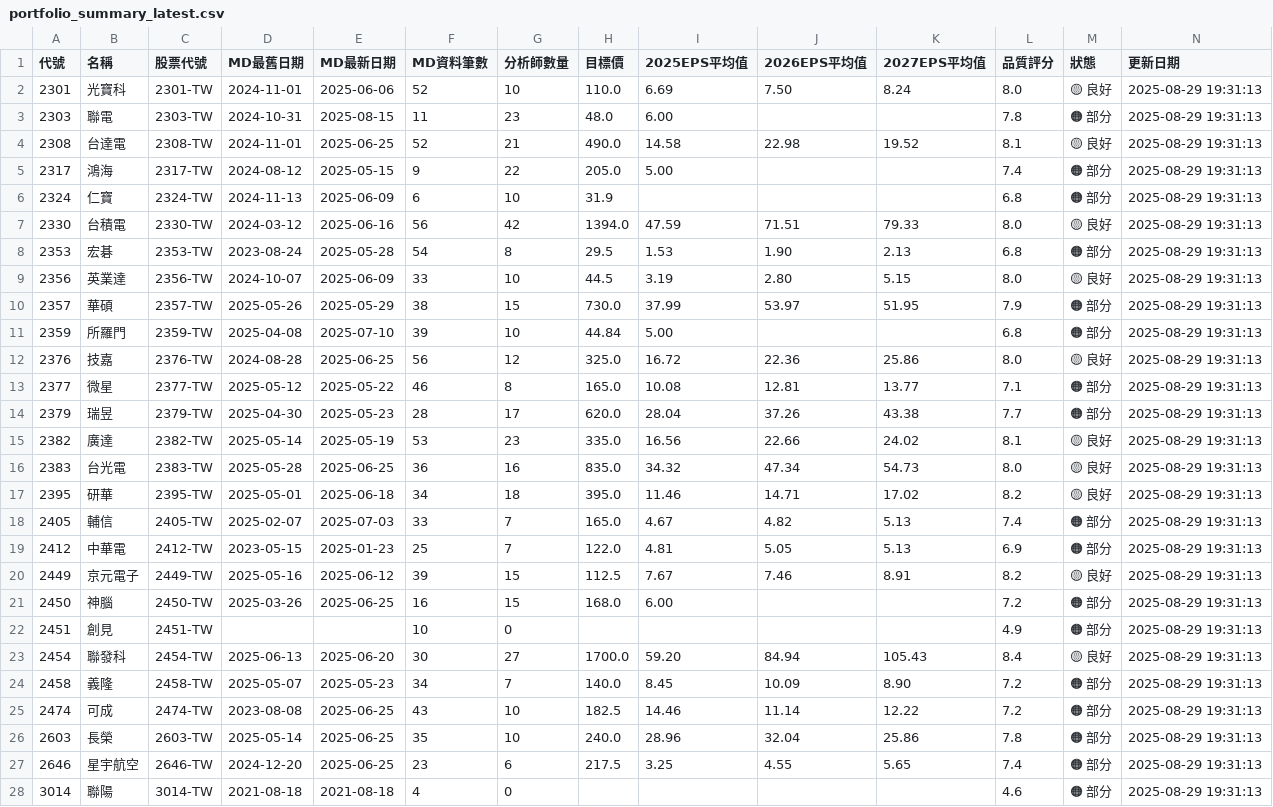
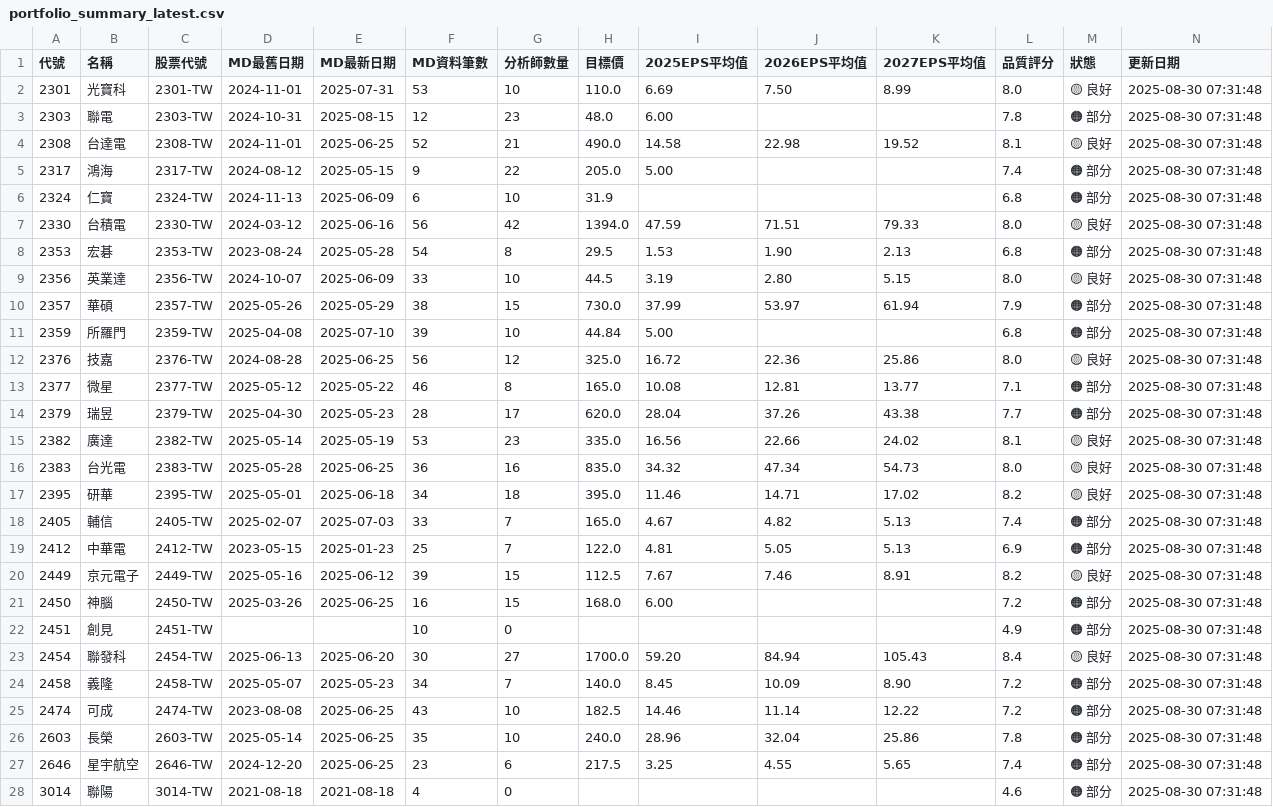
Before and after one commit to wenchiehlee/GoogleSearch, a CSV file: data/reports/portfolio_summary_latest.csv, drawn as a sheet; only a part is shown; the diff covers the shown part only.

```diff
--- a/data/reports/portfolio_summary_latest.csv
+++ b/data/reports/portfolio_summary_latest.csv
@@ -1,28 +1,28 @@
 代號,名稱,股票代號,MD最舊日期,MD最新日期,MD資料筆數,分析師數量,目標價,2025EPS平均值,2026EPS平均值,2027EPS平均值,品質評分,狀態,更新日期
-2301,光寶科,2301-TW,2024-11-01,2025-06-06,52,10,110.0,6.69,7.50,8.24,8.0,🟡 良好,2025-08-29 19:31:13
-2303,聯電,2303-TW,2024-10-31,2025-08-15,11,23,48.0,6.00,,,7.8,🟠 部分,2025-08-29 19:31:13
-2308,台達電,2308-TW,2024-11-01,2025-06-25,52,21,490.0,14.58,22.98,19.52,8.1,🟡 良好,2025-08-29 19:31:13
-2317,鴻海,2317-TW,2024-08-12,2025-05-15,9,22,205.0,5.00,,,7.4,🟠 部分,2025-08-29 19:31:13
-2324,仁寶,2324-TW,2024-11-13,2025-06-09,6,10,31.9,,,,6.8,🟠 部分,2025-08-29 19:31:13
-2330,台積電,2330-TW,2024-03-12,2025-06-16,56,42,1394.0,47.59,71.51,79.33,8.0,🟡 良好,2025-08-29 19:31:13
-2353,宏碁,2353-TW,2023-08-24,2025-05-28,54,8,29.5,1.53,1.90,2.13,6.8,🟠 部分,2025-08-29 19:31:13
-2356,英業達,2356-TW,2024-10-07,2025-06-09,33,10,44.5,3.19,2.80,5.15,8.0,🟡 良好,2025-08-29 19:31:13
-2357,華碩,2357-TW,2025-05-26,2025-05-29,38,15,730.0,37.99,53.97,51.95,7.9,🟠 部分,2025-08-29 19:31:13
-2359,所羅門,2359-TW,2025-04-08,2025-07-10,39,10,44.84,5.00,,,6.8,🟠 部分,2025-08-29 19:31:13
-2376,技嘉,2376-TW,2024-08-28,2025-06-25,56,12,325.0,16.72,22.36,25.86,8.0,🟡 良好,2025-08-29 19:31:13
-2377,微星,2377-TW,2025-05-12,2025-05-22,46,8,165.0,10.08,12.81,13.77,7.1,🟠 部分,2025-08-29 19:31:13
-2379,瑞昱,2379-TW,2025-04-30,2025-05-23,28,17,620.0,28.04,37.26,43.38,7.7,🟠 部分,2025-08-29 19:31:13
-2382,廣達,2382-TW,2025-05-14,2025-05-19,53,23,335.0,16.56,22.66,24.02,8.1,🟡 良好,2025-08-29 19:31:13
-2383,台光電,2383-TW,2025-05-28,2025-06-25,36,16,835.0,34.32,47.34,54.73,8.0,🟡 良好,2025-08-29 19:31:13
-2395,研華,2395-TW,2025-05-01,2025-06-18,34,18,395.0,11.46,14.71,17.02,8.2,🟡 良好,2025-08-29 19:31:13
-2405,輔信,2405-TW,2025-02-07,2025-07-03,33,7,165.0,4.67,4.82,5.13,7.4,🟠 部分,2025-08-29 19:31:13
-2412,中華電,2412-TW,2023-05-15,2025-01-23,25,7,122.0,4.81,5.05,5.13,6.9,🟠 部分,2025-08-29 19:31:13
-2449,京元電子,2449-TW,2025-05-16,2025-06-12,39,15,112.5,7.67,7.46,8.91,8.2,🟡 良好,2025-08-29 19:31:13
-2450,神腦,2450-TW,2025-03-26,2025-06-25,16,15,168.0,6.00,,,7.2,🟠 部分,2025-08-29 19:31:13
-2451,創見,2451-TW,,,10,0,,,,,4.9,🟠 部分,2025-08-29 19:31:13
-2454,聯發科,2454-TW,2025-06-13,2025-06-20,30,27,1700.0,59.20,84.94,105.43,8.4,🟡 良好,2025-08-29 19:31:13
-2458,義隆,2458-TW,2025-05-07,2025-05-23,34,7,140.0,8.45,10.09,8.90,7.2,🟠 部分,2025-08-29 19:31:13
-2474,可成,2474-TW,2023-08-08,2025-06-25,43,10,182.5,14.46,11.14,12.22,7.2,🟠 部分,2025-08-29 19:31:13
-2603,長榮,2603-TW,2025-05-14,2025-06-25,35,10,240.0,28.96,32.04,25.86,7.8,🟠 部分,2025-08-29 19:31:13
-2646,星宇航空,2646-TW,2024-12-20,2025-06-25,23,6,217.5,3.25,4.55,5.65,7.4,🟠 部分,2025-08-29 19:31:13
-3014,聯陽,3014-TW,2021-08-18,2021-08-18,4,0,,,,,4.6,🟠 部分,2025-08-29 19:31:13
+2301,光寶科,2301-TW,2024-11-01,2025-07-31,53,10,110.0,6.69,7.50,8.99,8.0,🟡 良好,2025-08-30 07:31:48
+2303,聯電,2303-TW,2024-10-31,2025-08-15,12,23,48.0,6.00,,,7.8,🟠 部分,2025-08-30 07:31:48
+2308,台達電,2308-TW,2024-11-01,2025-06-25,52,21,490.0,14.58,22.98,19.52,8.1,🟡 良好,2025-08-30 07:31:48
+2317,鴻海,2317-TW,2024-08-12,2025-05-15,9,22,205.0,5.00,,,7.4,🟠 部分,2025-08-30 07:31:48
+2324,仁寶,2324-TW,2024-11-13,2025-06-09,6,10,31.9,,,,6.8,🟠 部分,2025-08-30 07:31:48
+2330,台積電,2330-TW,2024-03-12,2025-06-16,56,42,1394.0,47.59,71.51,79.33,8.0,🟡 良好,2025-08-30 07:31:48
+2353,宏碁,2353-TW,2023-08-24,2025-05-28,54,8,29.5,1.53,1.90,2.13,6.8,🟠 部分,2025-08-30 07:31:48
+2356,英業達,2356-TW,2024-10-07,2025-06-09,33,10,44.5,3.19,2.80,5.15,8.0,🟡 良好,2025-08-30 07:31:48
+2357,華碩,2357-TW,2025-05-26,2025-05-29,38,15,730.0,37.99,53.97,61.94,7.9,🟠 部分,2025-08-30 07:31:48
+2359,所羅門,2359-TW,2025-04-08,2025-07-10,39,10,44.84,5.00,,,6.8,🟠 部分,2025-08-30 07:31:48
+2376,技嘉,2376-TW,2024-08-28,2025-06-25,56,12,325.0,16.72,22.36,25.86,8.0,🟡 良好,2025-08-30 07:31:48
+2377,微星,2377-TW,2025-05-12,2025-05-22,46,8,165.0,10.08,12.81,13.77,7.1,🟠 部分,2025-08-30 07:31:48
+2379,瑞昱,2379-TW,2025-04-30,2025-05-23,28,17,620.0,28.04,37.26,43.38,7.7,🟠 部分,2025-08-30 07:31:48
+2382,廣達,2382-TW,2025-05-14,2025-05-19,53,23,335.0,16.56,22.66,24.02,8.1,🟡 良好,2025-08-30 07:31:48
+2383,台光電,2383-TW,2025-05-28,2025-06-25,36,16,835.0,34.32,47.34,54.73,8.0,🟡 良好,2025-08-30 07:31:48
+2395,研華,2395-TW,2025-05-01,2025-06-18,34,18,395.0,11.46,14.71,17.02,8.2,🟡 良好,2025-08-30 07:31:48
+2405,輔信,2405-TW,2025-02-07,2025-07-03,33,7,165.0,4.67,4.82,5.13,7.4,🟠 部分,2025-08-30 07:31:48
+2412,中華電,2412-TW,2023-05-15,2025-01-23,25,7,122.0,4.81,5.05,5.13,6.9,🟠 部分,2025-08-30 07:31:48
+2449,京元電子,2449-TW,2025-05-16,2025-06-12,39,15,112.5,7.67,7.46,8.91,8.2,🟡 良好,2025-08-30 07:31:48
+2450,神腦,2450-TW,2025-03-26,2025-06-25,16,15,168.0,6.00,,,7.2,🟠 部分,2025-08-30 07:31:48
+2451,創見,2451-TW,,,10,0,,,,,4.9,🟠 部分,2025-08-30 07:31:48
+2454,聯發科,2454-TW,2025-06-13,2025-06-20,30,27,1700.0,59.20,84.94,105.43,8.4,🟡 良好,2025-08-30 07:31:48
+2458,義隆,2458-TW,2025-05-07,2025-05-23,34,7,140.0,8.45,10.09,8.90,7.2,🟠 部分,2025-08-30 07:31:48
+2474,可成,2474-TW,2023-08-08,2025-06-25,43,10,182.5,14.46,11.14,12.22,7.2,🟠 部分,2025-08-30 07:31:48
+2603,長榮,2603-TW,2025-05-14,2025-06-25,35,10,240.0,28.96,32.04,25.86,7.8,🟠 部分,2025-08-30 07:31:48
+2646,星宇航空,2646-TW,2024-12-20,2025-06-25,23,6,217.5,3.25,4.55,5.65,7.4,🟠 部分,2025-08-30 07:31:48
+3014,聯陽,3014-TW,2021-08-18,2021-08-18,4,0,,,,,4.6,🟠 部分,2025-08-30 07:31:48
```
Also changed, not shown: 33 edited cells elsewhere in this file, data/reports/detailed_report_latest.csv, data/reports/validation_summary_latest.csv, 5 other files.
